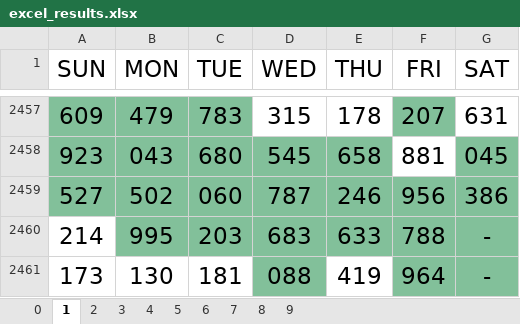
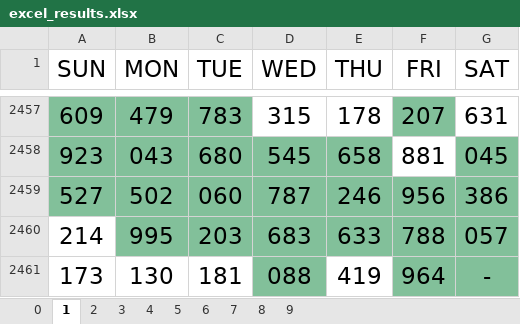
Before and after one commit to jsuci/3-digits, an Excel workbook: excel_results.xlsx, sheet 1, drawn as a sheet; only a part is shown, gaps mark what is left out; values as stored, in another font and other column widths than the file's, no borders; the diff names each change by its address in the sheet, - before the commit and + after, or states it on an @@ line.

```diff
--- a/excel_results.xlsx (sheet 1)
+++ b/excel_results.xlsx (sheet 1)
-G2460 (SAT): -
+G2460 (SAT): 057
```
Also changed, not shown: sheet 0, sheet 5, sheet 7, sheet 2, sheet 3, sheet 4, 3 more sheets, 3 other files.
